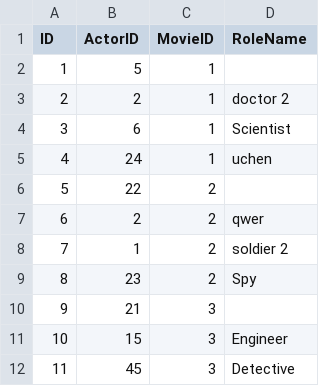
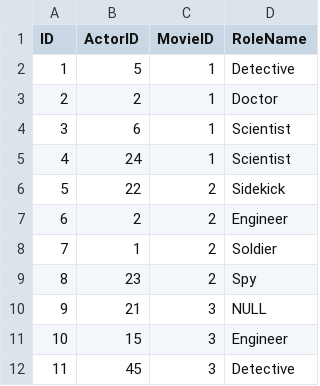
Before and after one commit to RadostinStAtanasov/Movie-Casting-Analyzer-Web-App, a CSV file: backend/data/roles.csv, drawn as a sheet; only a part is shown.

```diff
--- a/backend/data/roles.csv
+++ b/backend/data/roles.csv
@@ -1,11 +1,11 @@
 ID,ActorID,MovieID,RoleName
-1,5,1,
-2,2,1,doctor 2
+1,5,1,Detective
+2,2,1,Doctor
 3,6,1,Scientist
-4,24,1,uchen
-5,22,2,
-6,2,2,qwer
-7,1,2,soldier 2
+4,24,1,Scientist
+5,22,2,Sidekick
+6,2,2,Engineer
+7,1,2,Soldier
 8,23,2,Spy
-9,21,3,
+9,21,3,NULL
 10,15,3,Engineer
```
Also changed, not shown: backend/data/actors.csv, backend/data/movies.csv, 3 other files.
